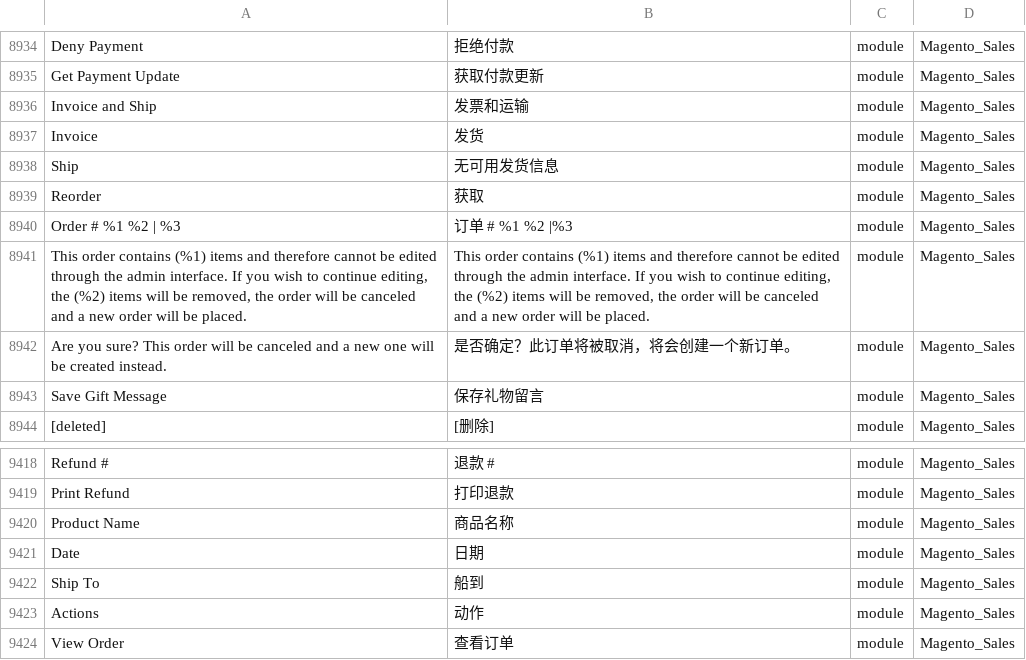
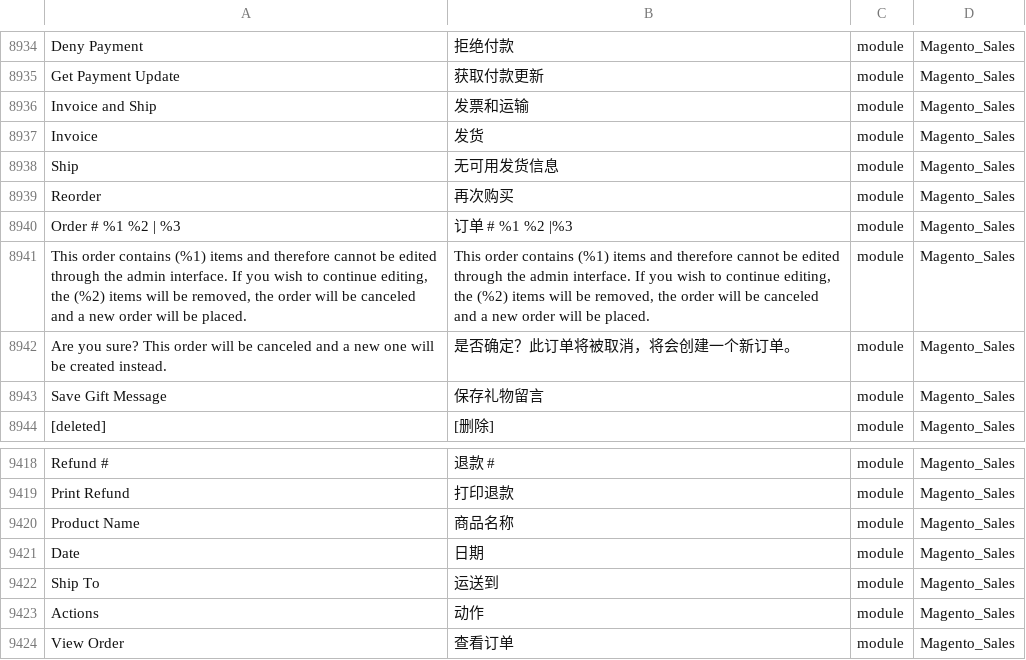
Before and after one commit to benheart/magento2_zh_hans_cn, a CSV file: zh_Hans_CN.csv, drawn as a sheet; only a part is shown, gaps mark what is left out; the diff names each change by its address in the sheet, - before the commit and + after, or states it on an @@ line.

Commit message:
Add screenshot to README.md and modify some translations.

```diff
--- a/zh_Hans_CN.csv
+++ b/zh_Hans_CN.csv
-B8939: 获取
+B8939: 再次购买
-B9422: 船到
+B9422: 运送到
```
Also changed, not shown: 1 other file.
